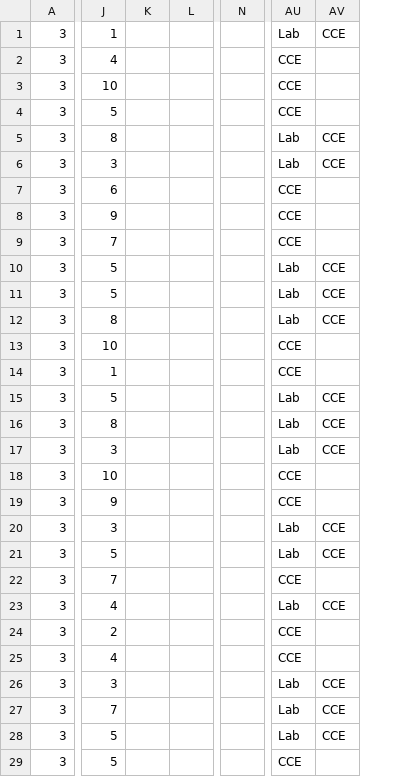
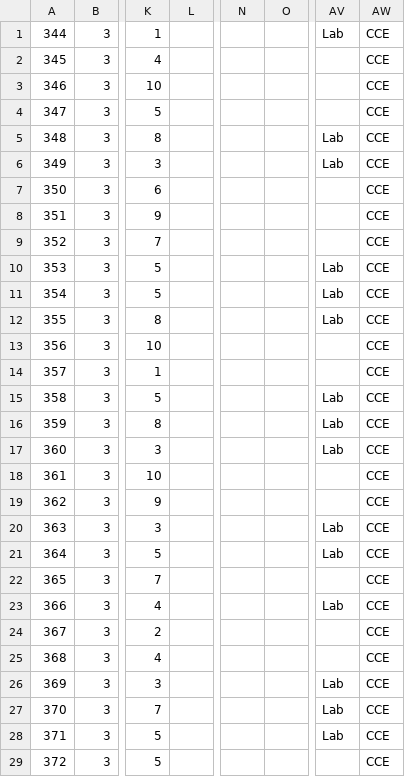
Before and after one commit to ahmedfawzy98/Database-filler, a CSV file: Database_files/CCE 3rd -5th - Fall 2018 -28-9-2018-converted.csv, drawn as a sheet; only a part is shown, gaps mark what is left out; removed rows and columns are numbered as before the commit, all else as after; the diff covers the shown part only; the diff names each change by its address in the sheet, - before the commit and + after, or states it on an @@ line.

```diff
--- a/Database_files/CCE 3rd -5th - Fall 2018 -28-9-2018-converted.csv
+++ b/Database_files/CCE 3rd -5th - Fall 2018 -28-9-2018-converted.csv
+column A, rows 1-29: 344 | 345 | 346 | 347 | 348 | 349 | 350 | 351 | 352 | 353 | 354 | 355 | 356 | 357 | 358 | 359 | 360 | 361 | 362 | 363 | 364 | 365 | 366 | 367 | 368 | 369 | 370 | 371 | 372
-column K, empty
+column O, empty
-AV2:AV4: CCE
+AV2:AV4: (empty)
-AW2:AW4: (empty)
+AW2:AW4: CCE
-AV7:AV9: CCE
+AV7:AV9: (empty)
-AW7:AW9: (empty)
+AW7:AW9: CCE
-AV13:AV14: CCE
+AV13:AV14: (empty)
-AW13:AW14: (empty)
+AW13:AW14: CCE
-AV18:AV19: CCE
+AV18:AV19: (empty)
-AW18:AW19: (empty)
+AW18:AW19: CCE
-AV22: CCE
+AV22: (empty)
-AW22: (empty)
+AW22: CCE
-AV24:AV25: CCE
+AV24:AV25: (empty)
-AW24:AW25: (empty)
+AW24:AW25: CCE
-AV29: CCE
+AV29: (empty)
-AW29: (empty)
+AW29: CCE
```
Also changed, not shown: 36 edited cells elsewhere in this file, Database_files/CCE 4th&6th term-Spring 2019 -5-2-2019-converted.csv, Database_files/CCE 8th_10th term-Spring 2019 -5-2-2019-converted.csv, 11 other files.
